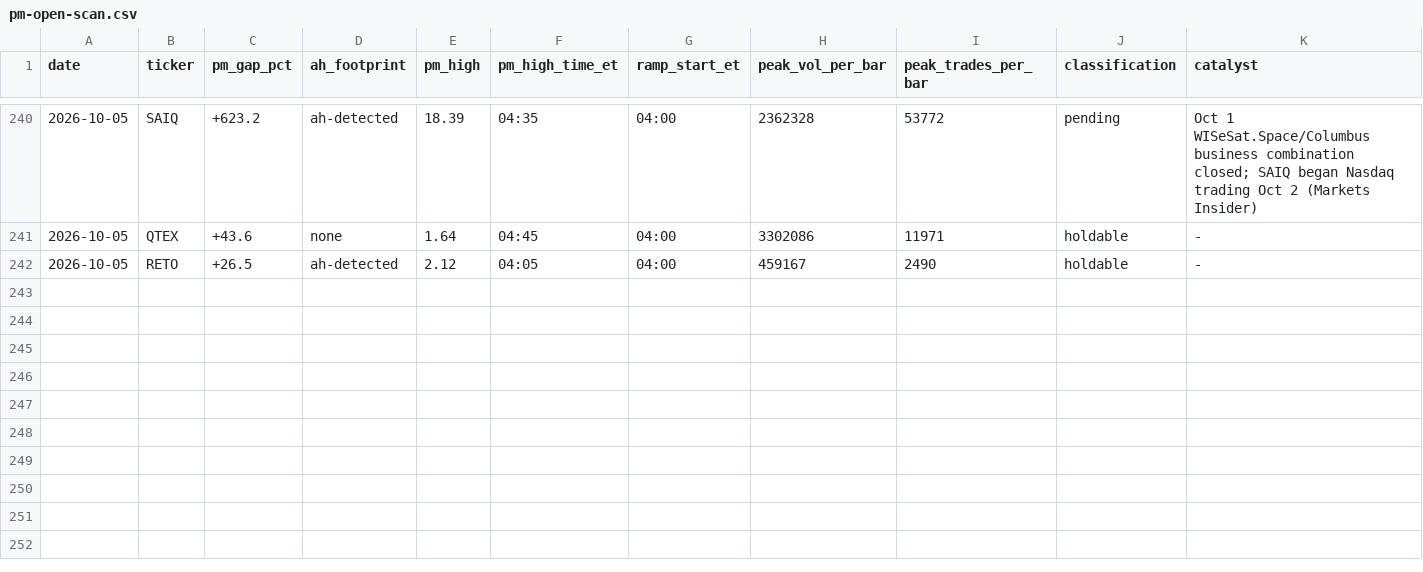
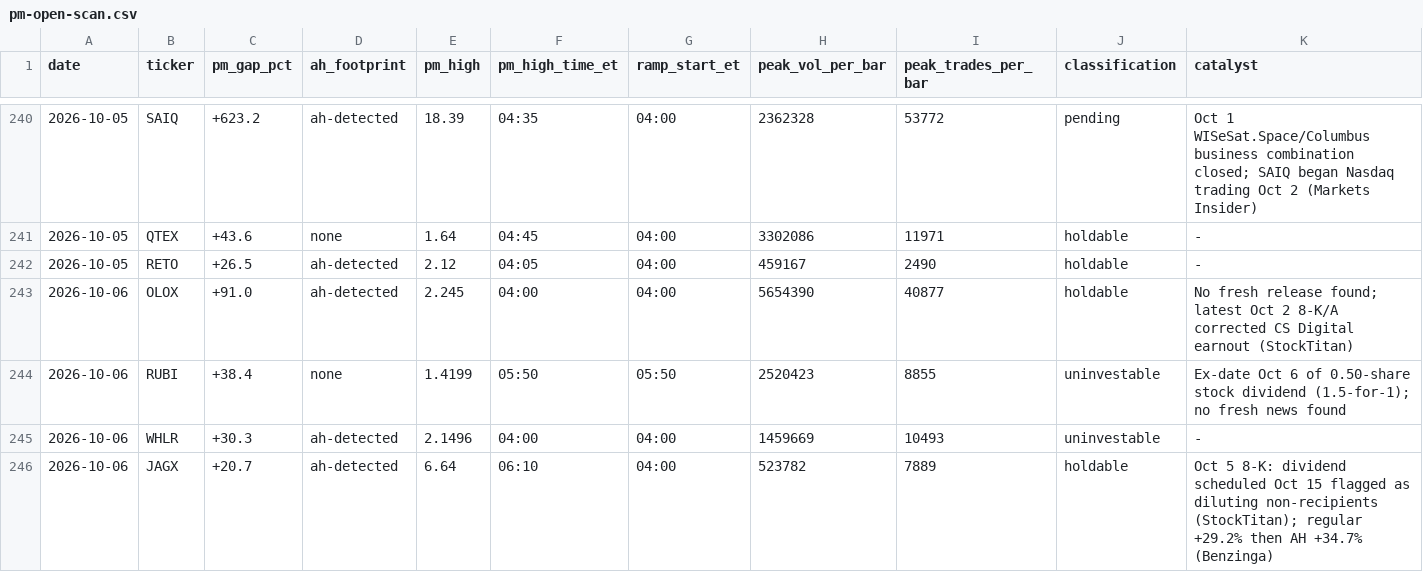
Before and after one commit to juanibiapina/trading, a CSV file: log/pm-open-scan.csv, drawn as a sheet; only a part is shown, gaps mark what is left out; rows hold the shown columns only; the diff names each change by its address in the sheet, - before the commit and + after, or states it on an @@ line.

Commit message:
pm-open scan 2026-10-06: 4 gappers logged

```diff
--- a/log/pm-open-scan.csv
+++ b/log/pm-open-scan.csv
+row 243: 2026-10-06 | OLOX | +91.0 | ah-detected | 2.245 | 04:00 | 04:00 | 5654390 | 40877 | holdable | No fresh release found; latest Oct 2 8-K/A corrected CS Digital earnout (StockTitan)
+row 244: 2026-10-06 | RUBI | +38.4 | none | 1.4199 | 05:50 | 05:50 | 2520423 | 8855 | uninvestable | Ex-date Oct 6 of 0.50-share stock dividend (1.5-for-1); no fresh news found
+row 245: 2026-10-06 | WHLR | +30.3 | ah-detected | 2.1496 | 04:00 | 04:00 | 1459669 | 10493 | uninvestable | -
+row 246: 2026-10-06 | JAGX | +20.7 | ah-detected | 6.64 | 06:10 | 04:00 | 523782 | 7889 | holdable | Oct 5 8-K: dividend scheduled Oct 15 flagged as diluting non-recipients (StockTitan); regular +29.2% then AH +34.7% (Benzinga)
```
